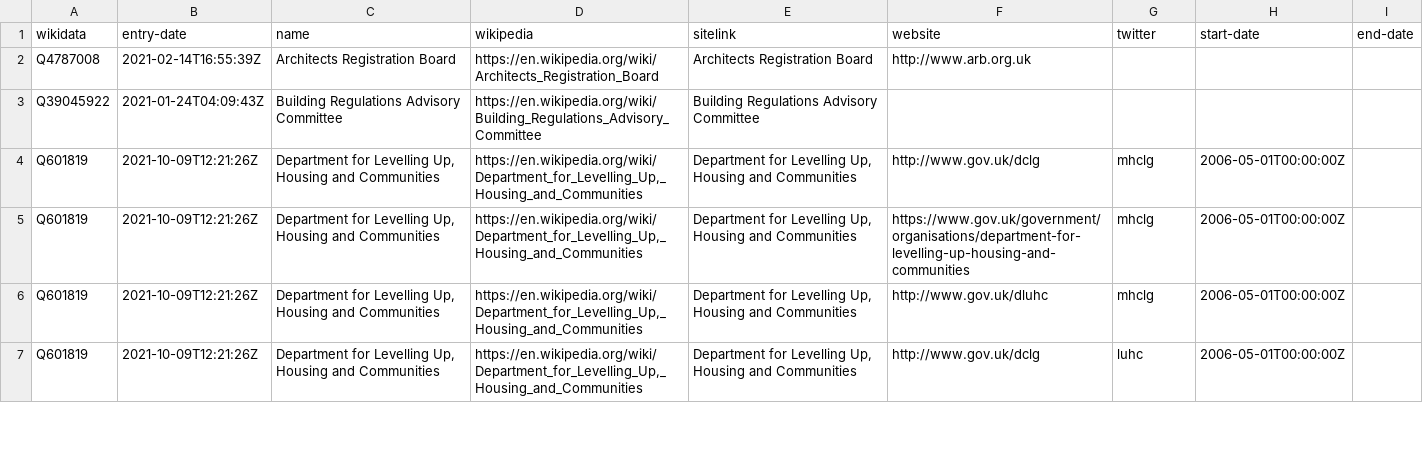
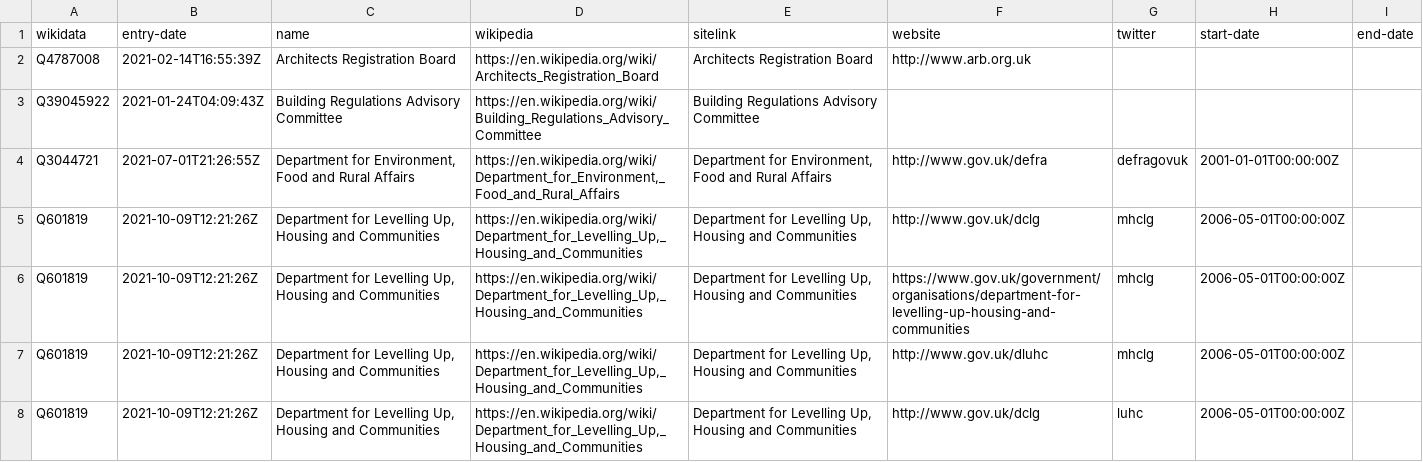
Before and after one commit to digital-land/organisation-dataset, a CSV file: collection/wikidata/authority.csv, drawn as a sheet; only a part is shown.

Commit message:
Wikidata for DEFRA

```diff
--- a/collection/wikidata/authority.csv
+++ b/collection/wikidata/authority.csv
@@ -3,2 +3,3 @@ Q4787008,2021-02-14T16:55:39Z,Architects Registration Board,https://en.wikipedia
 Q39045922,2021-01-24T04:09:43Z,Building Regulations Advisory Committee,https://en.wikipedia.org/wiki/Building_Regulations_Advisory_Committee,Building Regulations Advisory Committee,,,,
+Q3044721,2021-07-01T21:26:55Z,"Department for Environment, Food and Rural Affairs","https://en.wikipedia.org/wiki/Department_for_Environment,_Food_and_Rural_Affairs","Department for Environment, Food and Rural Affairs",http://www.gov.uk/defra,defragovuk,2001-01-01T00:00:00Z,
 Q601819,2021-10-09T12:21:26Z,"Department for Levelling Up, Housing and Communities","https://en.wikipedia.org/wiki/Department_for_Levelling_Up,_Housing_and_Communities","Department for Levelling Up, Housing and Communities",http://www.gov.uk/dclg,mhclg,2006-05-01T00:00:00Z,
```
Also changed, not shown: collection/wikidata/legislature.csv, 1 other file.
